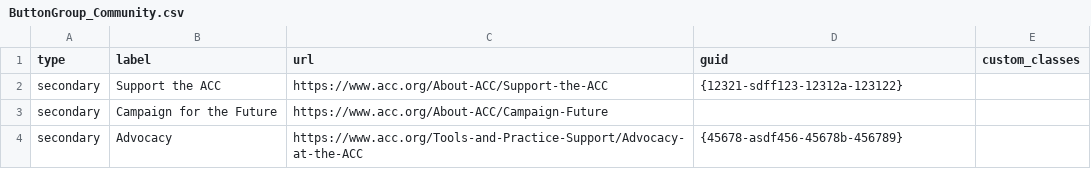
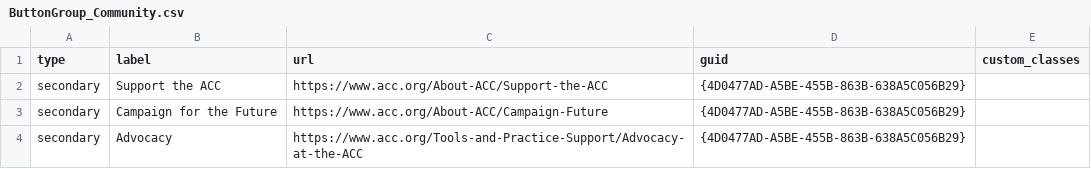
Before and after one commit to ACC-Style/PrototypingACCorg, a CSV file: _data/Blocks/About/ButtonGroup_Community.csv, drawn as a sheet.

Commit message:
Data Updated

```diff
--- a/_data/Blocks/About/ButtonGroup_Community.csv
+++ b/_data/Blocks/About/ButtonGroup_Community.csv
@@ -1,4 +1,4 @@
 type,label,url,guid,custom_classes
-secondary,Support the ACC,https://www.acc.org/About-ACC/Support-the-ACC,{12321-sdff123-12312a-123122},
-secondary,Campaign for the Future,https://www.acc.org/About-ACC/Campaign-Future,,
-secondary,Advocacy,https://www.acc.org/Tools-and-Practice-Support/Advocacy-at-the-ACC,{45678-asdf456-45678b-456789},
+secondary,Support the ACC,https://www.acc.org/About-ACC/Support-the-ACC,{4D0477AD-A5BE-455B-863B-638A5C056B29},
+secondary,Campaign for the Future,https://www.acc.org/About-ACC/Campaign-Future,{4D0477AD-A5BE-455B-863B-638A5C056B29},
+secondary,Advocacy,https://www.acc.org/Tools-and-Practice-Support/Advocacy-at-the-ACC,{4D0477AD-A5BE-455B-863B-638A5C056B29},
```
Also changed, not shown: _data/Blocks/About/UL_IconText_Core.csv, 2 other files.
